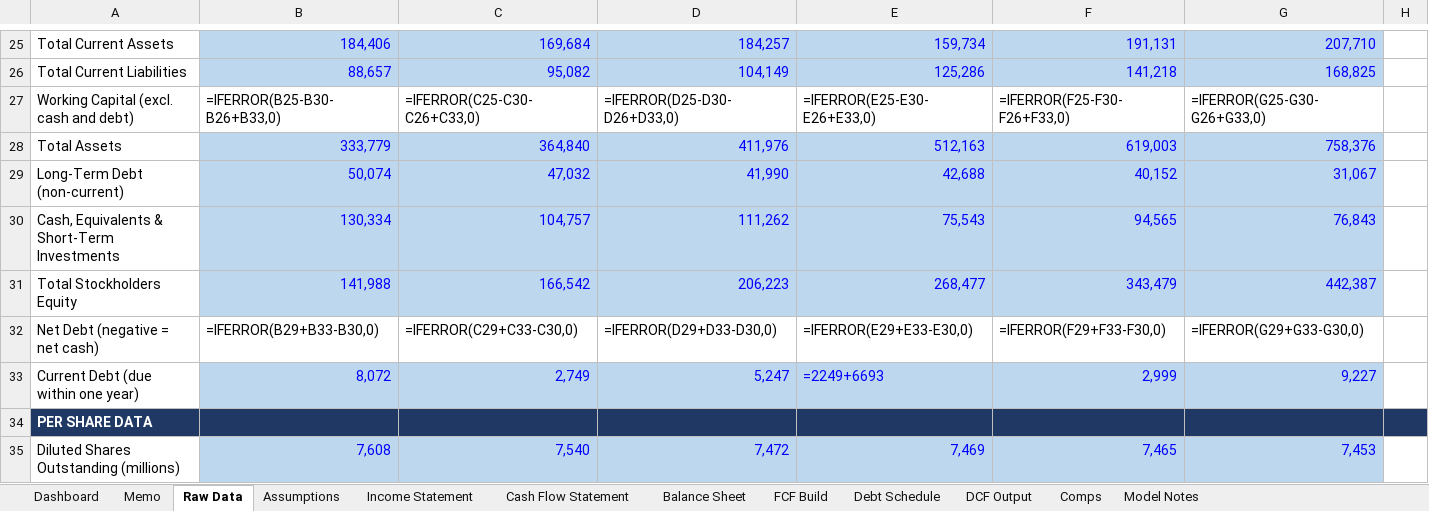
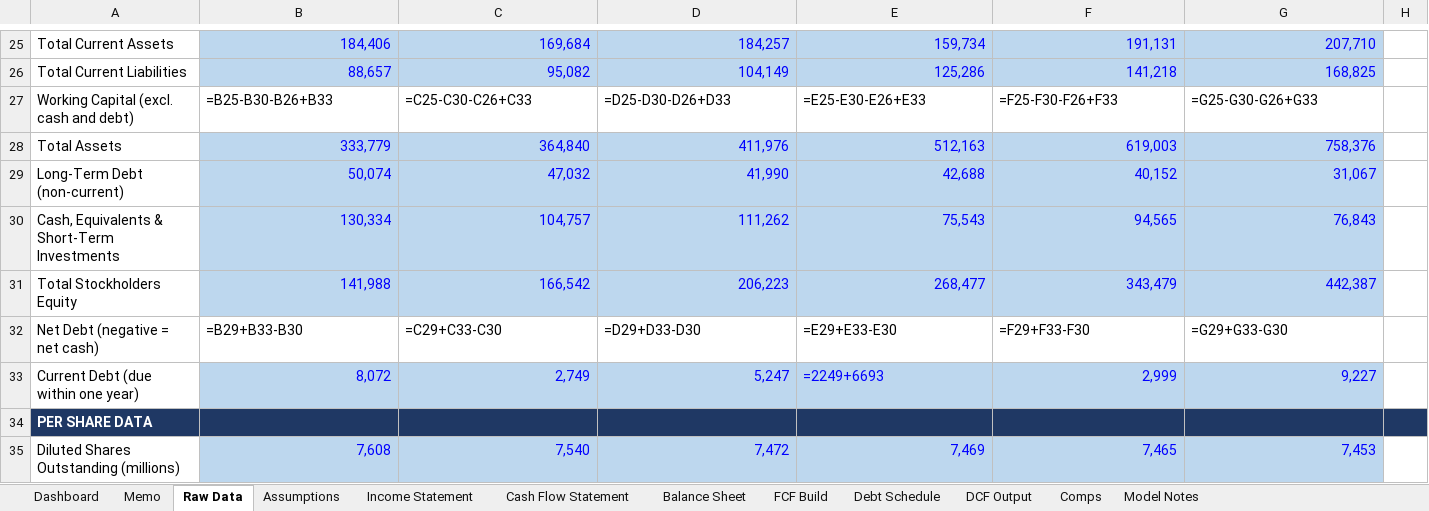
Before and after one commit to bennettparani/bennettparani.eportfolio, an Excel workbook: files/Microsoft_DCF_Model_Bennett_Parani.xlsx, sheet Raw Data, drawn as a sheet; only a part is shown, gaps mark what is left out; values as stored, in another font and other column widths than the file's, no borders; formulas are shown in place of their values; conditional formats not drawn; the diff names each change by its address in the sheet, - before the commit and + after, or states it on an @@ line.

```diff
--- a/files/Microsoft_DCF_Model_Bennett_Parani.xlsx (sheet Raw Data)
+++ b/files/Microsoft_DCF_Model_Bennett_Parani.xlsx (sheet Raw Data)
-B27: =IFERROR(B25-B30-B26+B33,0)
+B27: =B25-B30-B26+B33
-C27: =IFERROR(C25-C30-C26+C33,0)
+C27: =C25-C30-C26+C33
-D27: =IFERROR(D25-D30-D26+D33,0)
+D27: =D25-D30-D26+D33
-E27: =IFERROR(E25-E30-E26+E33,0)
+E27: =E25-E30-E26+E33
-F27: =IFERROR(F25-F30-F26+F33,0)
+F27: =F25-F30-F26+F33
-G27: =IFERROR(G25-G30-G26+G33,0)
+G27: =G25-G30-G26+G33
-B32: =IFERROR(B29+B33-B30,0)
+B32: =B29+B33-B30
-C32: =IFERROR(C29+C33-C30,0)
+C32: =C29+C33-C30
-D32: =IFERROR(D29+D33-D30,0)
+D32: =D29+D33-D30
-E32: =IFERROR(E29+E33-E30,0)
+E32: =E29+E33-E30
-F32: =IFERROR(F29+F33-F30,0)
+F32: =F29+F33-F30
-G32: =IFERROR(G29+G33-G30,0)
+G32: =G29+G33-G30
```
Also changed, not shown: sheet Balance Sheet, sheet Income Statement, sheet Cash Flow Statement, sheet Debt Schedule, sheet FCF Build, sheet Comps, 1 more sheet.
